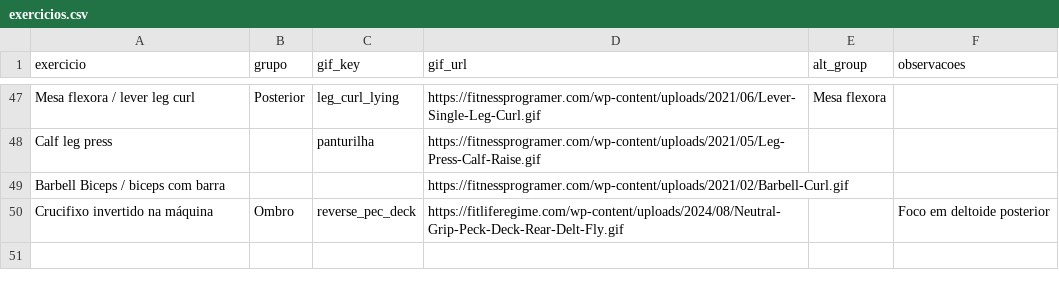
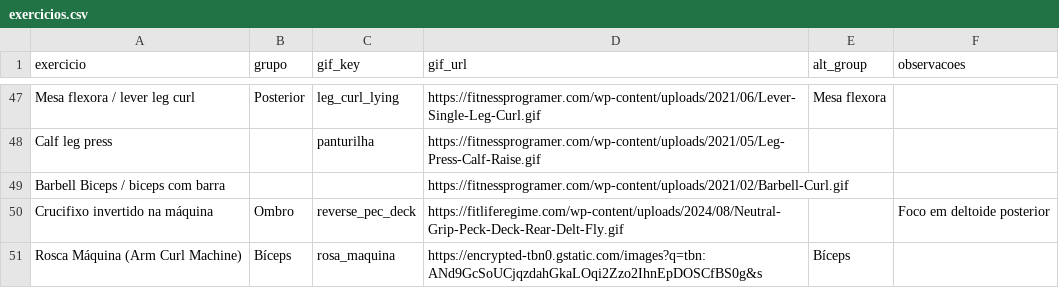
Before and after one commit to FelipeNovais89/GYM-Treino-Amor, a CSV file: Data/exercicios.csv, drawn as a sheet; only a part is shown, gaps mark what is left out.

Commit message:
update exercicios 2026-03-05T20:37:14Z

```diff
--- a/Data/exercicios.csv
+++ b/Data/exercicios.csv
@@ -50 +50,2 @@ Barbell Biceps / biceps com barra,,,https://fitnessprogramer.com/wp-content/uplo
 Crucifixo invertido na máquina,Ombro,reverse_pec_deck,https://fitliferegime.com/wp-content/uploads/2024/08/Neutral-Grip-Peck-Deck-Rear-Delt-Fly.gif,,Foco em deltoide posterior
+Rosca Máquina (Arm Curl Machine),Bíceps,rosa_maquina,https://encrypted-tbn0.gstatic.com/images?q=tbn:ANd9GcSoUCjqzdahGkaLOqi2Zzo2IhnEpDOSCfBS0g&s,Bíceps,
```
